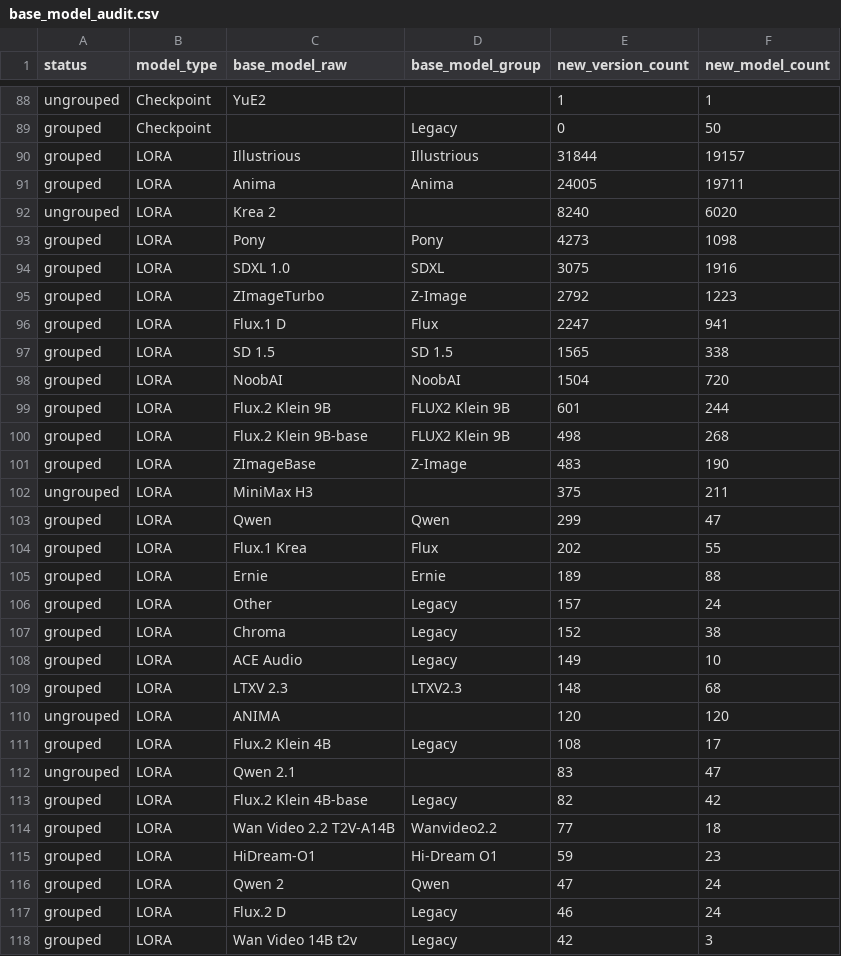
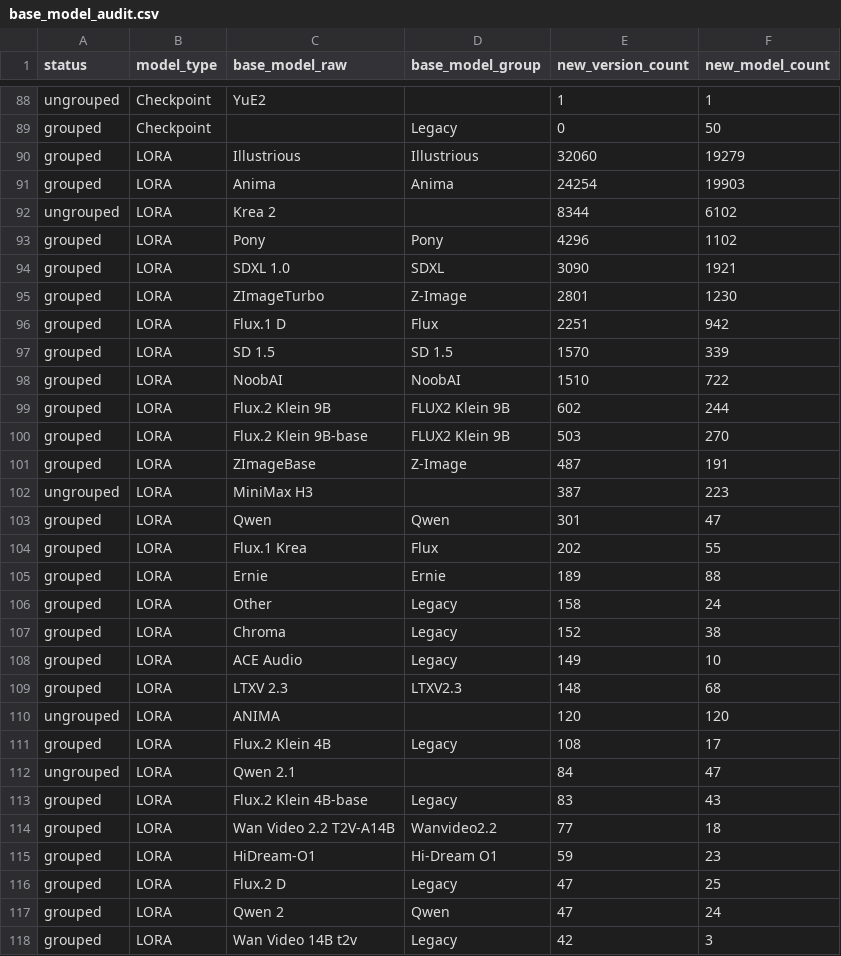
Before and after one commit to Shiba-2-shiba/civiresearch-experimental, a CSV file: data/exports/base_model_audit.csv, drawn as a sheet; only a part is shown, gaps mark what is left out; the diff covers the shown part only.

```diff
--- a/data/exports/base_model_audit.csv
+++ b/data/exports/base_model_audit.csv
@@ -89,19 +89,19 @@ ungrouped,Checkpoint,YuE2,,1,1
 grouped,Checkpoint,,Legacy,0,50
-grouped,LORA,Illustrious,Illustrious,31844,19157
-grouped,LORA,Anima,Anima,24005,19711
-ungrouped,LORA,Krea 2,,8240,6020
-grouped,LORA,Pony,Pony,4273,1098
-grouped,LORA,SDXL 1.0,SDXL,3075,1916
-grouped,LORA,ZImageTurbo,Z-Image,2792,1223
-grouped,LORA,Flux.1 D,Flux,2247,941
-grouped,LORA,SD 1.5,SD 1.5,1565,338
-grouped,LORA,NoobAI,NoobAI,1504,720
-grouped,LORA,Flux.2 Klein 9B,FLUX2 Klein 9B,601,244
-grouped,LORA,Flux.2 Klein 9B-base,FLUX2 Klein 9B,498,268
-grouped,LORA,ZImageBase,Z-Image,483,190
-ungrouped,LORA,MiniMax H3,,375,211
-grouped,LORA,Qwen,Qwen,299,47
+grouped,LORA,Illustrious,Illustrious,32060,19279
+grouped,LORA,Anima,Anima,24254,19903
+ungrouped,LORA,Krea 2,,8344,6102
+grouped,LORA,Pony,Pony,4296,1102
+grouped,LORA,SDXL 1.0,SDXL,3090,1921
+grouped,LORA,ZImageTurbo,Z-Image,2801,1230
+grouped,LORA,Flux.1 D,Flux,2251,942
+grouped,LORA,SD 1.5,SD 1.5,1570,339
+grouped,LORA,NoobAI,NoobAI,1510,722
+grouped,LORA,Flux.2 Klein 9B,FLUX2 Klein 9B,602,244
+grouped,LORA,Flux.2 Klein 9B-base,FLUX2 Klein 9B,503,270
+grouped,LORA,ZImageBase,Z-Image,487,191
+ungrouped,LORA,MiniMax H3,,387,223
+grouped,LORA,Qwen,Qwen,301,47
 grouped,LORA,Flux.1 Krea,Flux,202,55
 grouped,LORA,Ernie,Ernie,189,88
-grouped,LORA,Other,Legacy,157,24
+grouped,LORA,Other,Legacy,158,24
 grouped,LORA,Chroma,Legacy,152,38
@@ -111,8 +111,8 @@ ungrouped,LORA,ANIMA,,120,120
 grouped,LORA,Flux.2 Klein 4B,Legacy,108,17
-ungrouped,LORA,Qwen 2.1,,83,47
-grouped,LORA,Flux.2 Klein 4B-base,Legacy,82,42
+ungrouped,LORA,Qwen 2.1,,84,47
+grouped,LORA,Flux.2 Klein 4B-base,Legacy,83,43
 grouped,LORA,Wan Video 2.2 T2V-A14B,Wanvideo2.2,77,18
 grouped,LORA,HiDream-O1,Hi-Dream O1,59,23
+grouped,LORA,Flux.2 D,Legacy,47,25
 grouped,LORA,Qwen 2,Qwen,47,24
-grouped,LORA,Flux.2 D,Legacy,46,24
 grouped,LORA,Wan Video 14B t2v,Legacy,42,3
```
Also changed, not shown: 3 added rows, 2 removed rows and 8 edited cells elsewhere in this file, data/daily_counts.csv, data/exports/monthly_counts.csv, 2 other files.
